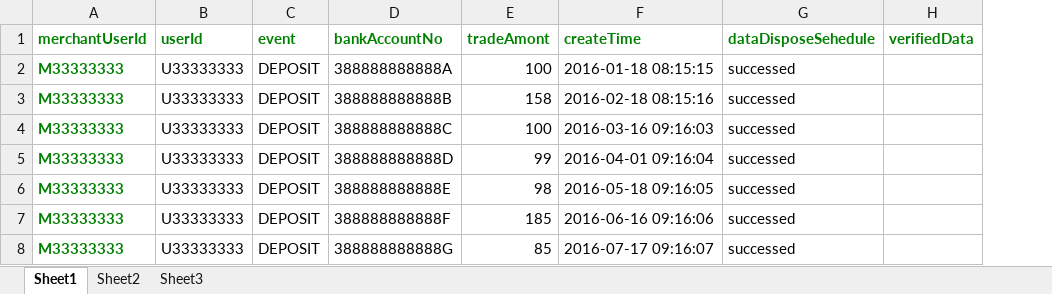
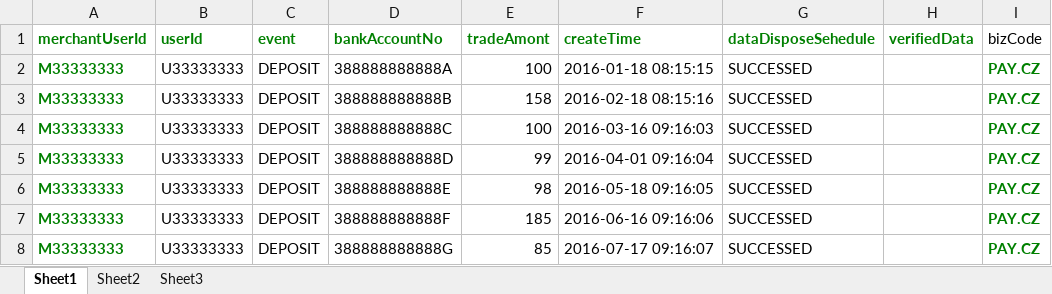
Before and after one commit to hkaitao/test, an Excel workbook: test-main/src/main/resources/rule3/发送到流立方的数据.xlsx, sheet Sheet1, drawn as a sheet; values as stored, in another font and other column widths than the file's, no borders; the diff names each change by its address in the sheet, - before the commit and + after, or states it on an @@ line.

```diff
--- a/test-main/src/main/resources/rule3/发送到流立方的数据.xlsx (sheet Sheet1)
+++ b/test-main/src/main/resources/rule3/发送到流立方的数据.xlsx (sheet Sheet1)
+column I (bizCode), rows 2-8: all PAY.CZ
-G2:G8 (dataDisposeSehedule): successed
+G2:G8 (dataDisposeSehedule): SUCCESSED
```
Also changed, not shown: test-main/src/main/resources/rule1/发送到流立方的数据.xlsx, test-main/src/main/resources/rule4/发送到流立方的数据.xlsx, 16 other files.
